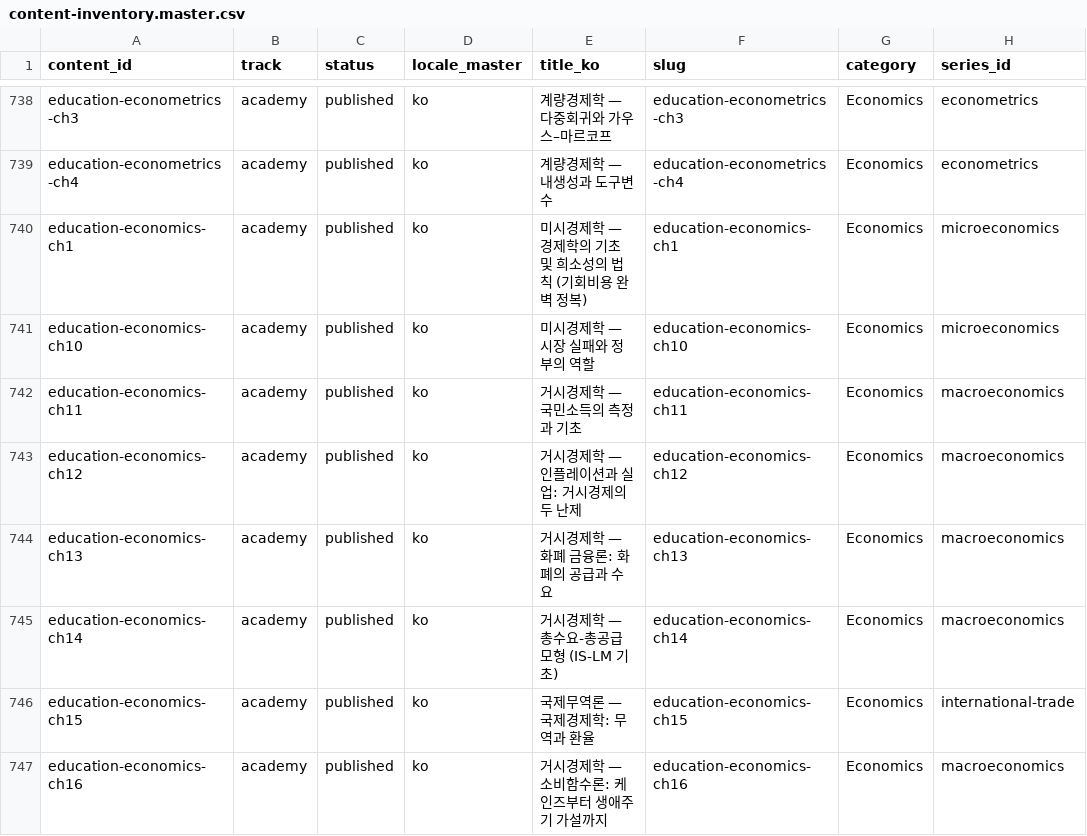
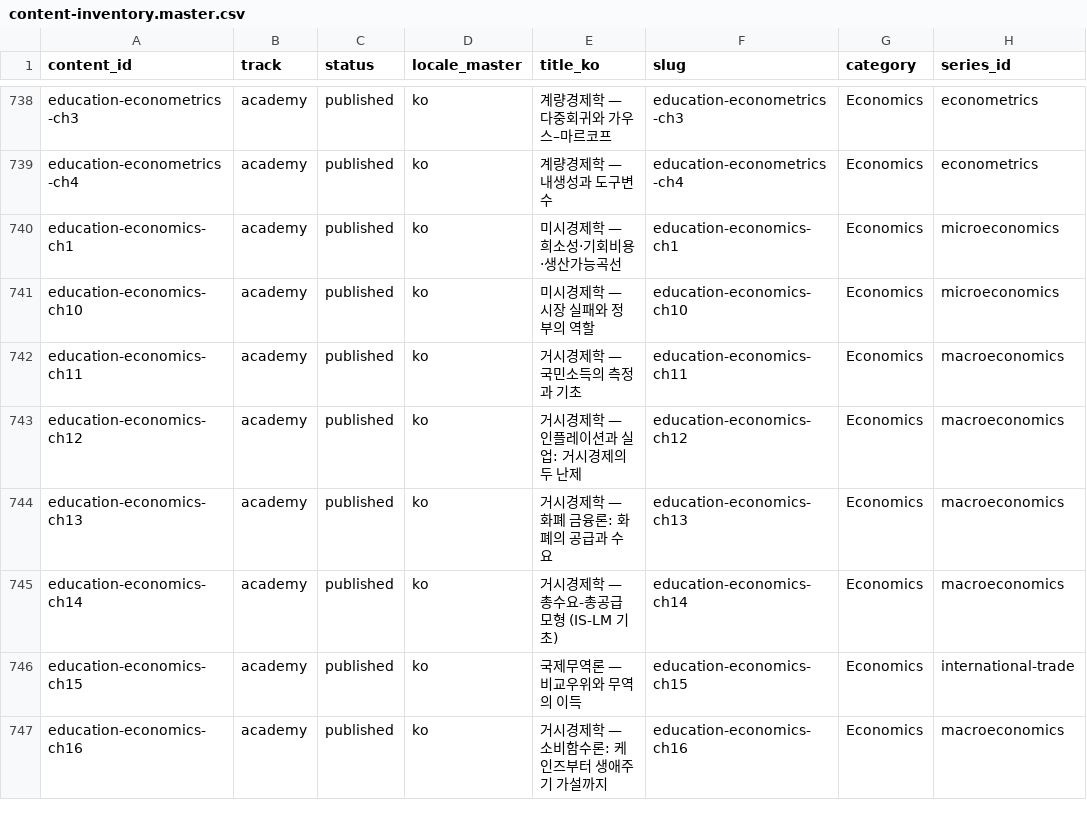
Before and after one commit to yuli3/blog-oiyo, a CSV file: data/catalog/content-inventory.master.csv, drawn as a sheet; only a part is shown, gaps mark what is left out; the diff names each change by its address in the sheet, - before the commit and + after, or states it on an @@ line.

Commit message:
content(ko): extend intermediate bar across economics subjects
Rewrite mathematics-for-economics and the trade opener, then add
derivation checks, sources, and worked numbers so micro, macro,
trade, and international finance fail the harness if they slip.

```diff
--- a/data/catalog/content-inventory.master.csv
+++ b/data/catalog/content-inventory.master.csv
-E740 (title_ko): 미시경제학 — 경제학의 기초 및 희소성의 법칙 (기회비용 완벽 정복)
+E740 (title_ko): 미시경제학 — 희소성·기회비용·생산가능곡선
-E746 (title_ko): 국제무역론 — 국제경제학: 무역과 환율
+E746 (title_ko): 국제무역론 — 비교우위와 무역의 이득
```
Also changed, not shown: 50 other files.
